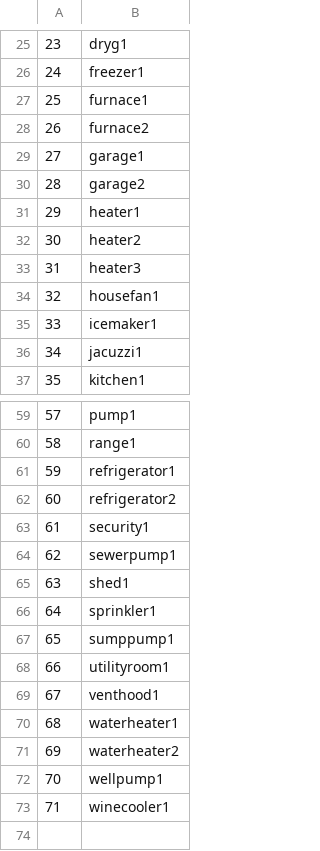
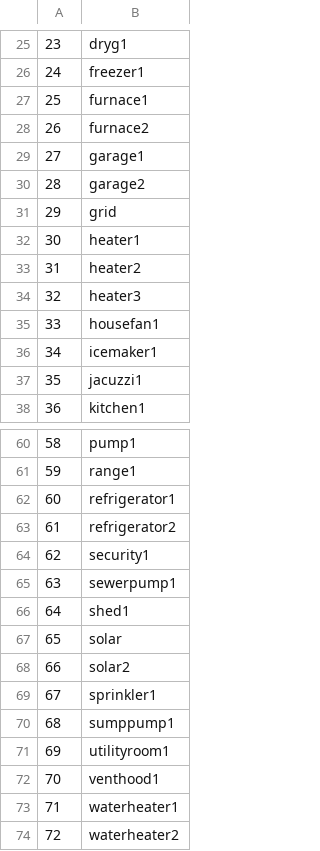
Before and after one commit to Chengxuan-Li/AMILoadDisaggregation, a CSV file: notebooks/appliances.csv, drawn as a sheet; only a part is shown, gaps mark what is left out; the shorter side is filled out with more unchanged rows; addresses are those after the commit; the diff names each change by its address in the sheet, - before the commit and + after, or states it on an @@ line.

Commit message:
Residence class update
- Time shift
- Data loader and preprocess
- Weather files
- Survey data process

```diff
--- a/notebooks/appliances.csv
+++ b/notebooks/appliances.csv
+row 31: 29 | grid
@@ column A renumbered from row 32 down @@
+row 67: 65 | solar
+row 68: 66 | solar2
```
Also changed, not shown: 13 other files.
